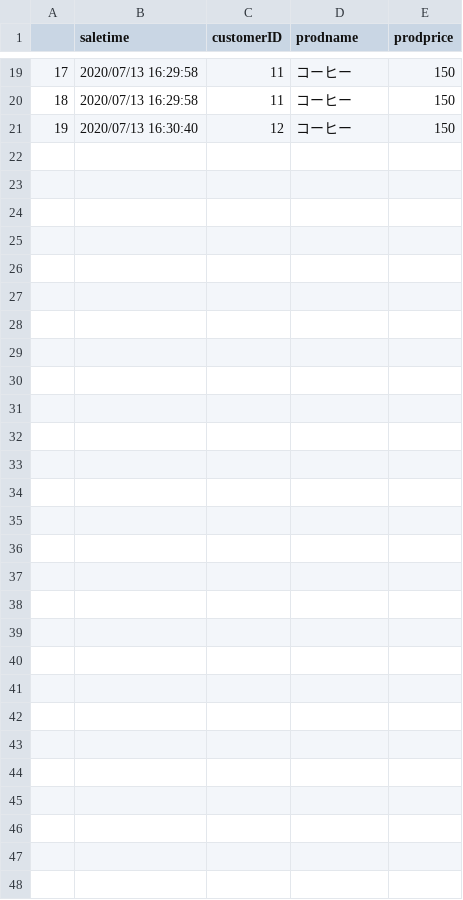
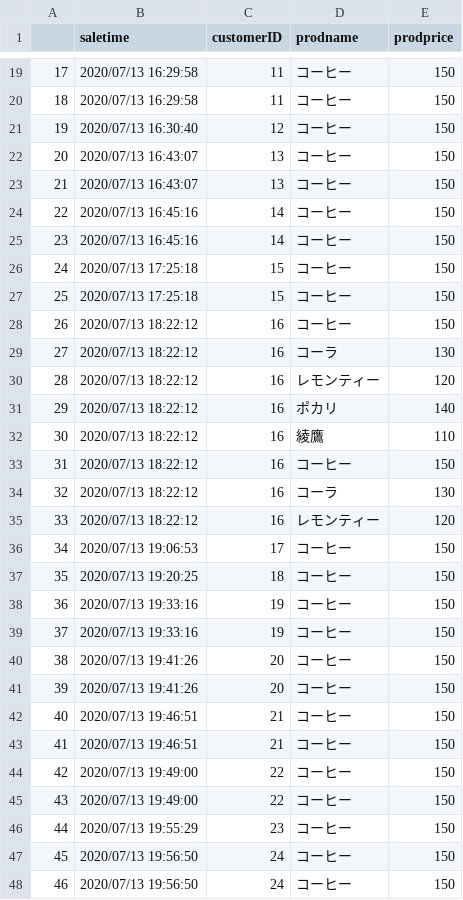
Before and after one commit to genkitamiya/bottle-detection, a CSV file: keras-yolo3/books/sales_20200713.csv, drawn as a sheet; only a part is shown, gaps mark what is left out; the diff names each change by its address in the sheet, - before the commit and + after, or states it on an @@ line.

```diff
--- a/keras-yolo3/books/sales_20200713.csv
+++ b/keras-yolo3/books/sales_20200713.csv
+row 22: 20 | 2020/07/13 16:43:07 | 13 | コーヒー | 150
+row 23: 21 | 2020/07/13 16:43:07 | 13 | コーヒー | 150
+row 24: 22 | 2020/07/13 16:45:16 | 14 | コーヒー | 150
+row 25: 23 | 2020/07/13 16:45:16 | 14 | コーヒー | 150
+row 26: 24 | 2020/07/13 17:25:18 | 15 | コーヒー | 150
+row 27: 25 | 2020/07/13 17:25:18 | 15 | コーヒー | 150
+row 28: 26 | 2020/07/13 18:22:12 | 16 | コーヒー | 150
+row 29: 27 | 2020/07/13 18:22:12 | 16 | コーラ | 130
+row 30: 28 | 2020/07/13 18:22:12 | 16 | レモンティー | 120
+row 31: 29 | 2020/07/13 18:22:12 | 16 | ポカリ | 140
+row 32: 30 | 2020/07/13 18:22:12 | 16 | 綾鷹 | 110
+row 33: 31 | 2020/07/13 18:22:12 | 16 | コーヒー | 150
+row 34: 32 | 2020/07/13 18:22:12 | 16 | コーラ | 130
+row 35: 33 | 2020/07/13 18:22:12 | 16 | レモンティー | 120
+row 36: 34 | 2020/07/13 19:06:53 | 17 | コーヒー | 150
+row 37: 35 | 2020/07/13 19:20:25 | 18 | コーヒー | 150
+row 38: 36 | 2020/07/13 19:33:16 | 19 | コーヒー | 150
+row 39: 37 | 2020/07/13 19:33:16 | 19 | コーヒー | 150
+row 40: 38 | 2020/07/13 19:41:26 | 20 | コーヒー | 150
+row 41: 39 | 2020/07/13 19:41:26 | 20 | コーヒー | 150
+row 42: 40 | 2020/07/13 19:46:51 | 21 | コーヒー | 150
+row 43: 41 | 2020/07/13 19:46:51 | 21 | コーヒー | 150
+row 44: 42 | 2020/07/13 19:49:00 | 22 | コーヒー | 150
+row 45: 43 | 2020/07/13 19:49:00 | 22 | コーヒー | 150
+row 46: 44 | 2020/07/13 19:55:29 | 23 | コーヒー | 150
+row 47: 45 | 2020/07/13 19:56:50 | 24 | コーヒー | 150
+row 48: 46 | 2020/07/13 19:56:50 | 24 | コーヒー | 150
```
Also changed, not shown: 3 other files.
